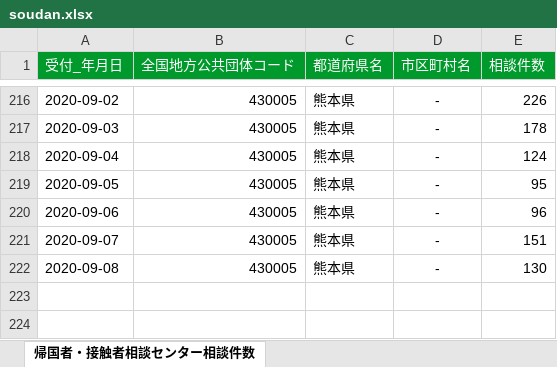
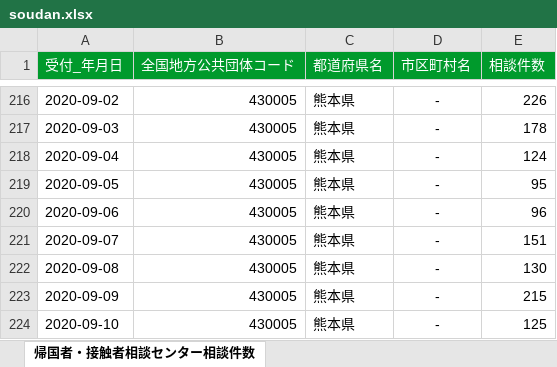
Before and after one commit to imabari/kumamoto-covid19, an Excel workbook: soudan.xlsx, sheet 帰国者・接触者相談センター相談件数, drawn as a sheet; only a part is shown, gaps mark what is left out; values as stored, in another font and other column widths than the file's, no borders; the diff names each change by its address in the sheet, - before the commit and + after, or states it on an @@ line.

```diff
--- a/soudan.xlsx (sheet 帰国者・接触者相談センター相談件数)
+++ b/soudan.xlsx (sheet 帰国者・接触者相談センター相談件数)
+row 223: 2020-09-09 | 430005 | 熊本県 | - | 215
+row 224: 2020-09-10 | 430005 | 熊本県 | - | 125
```
Also changed, not shown: kanja.xlsx, kensa.xlsx, 1 other file.
